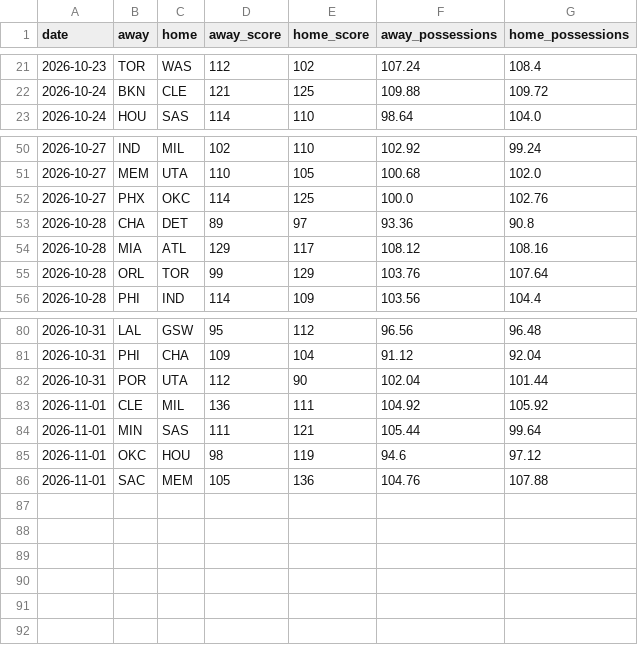
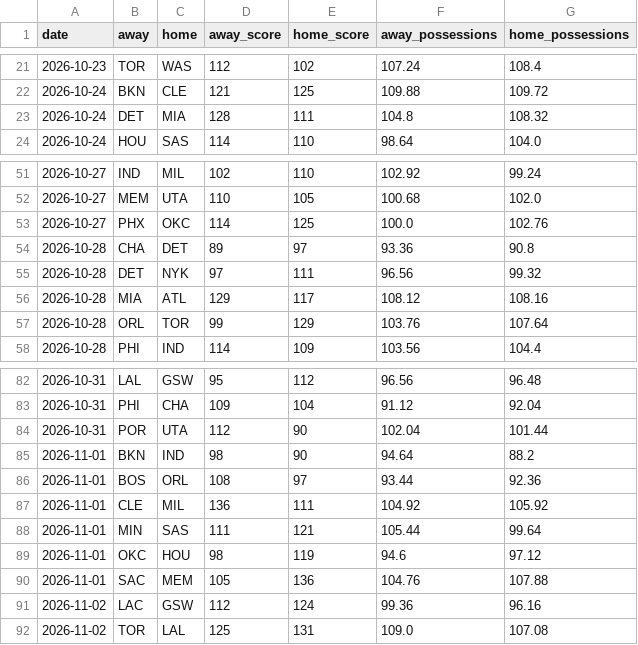
Before and after one commit to melvinjamesjackson-blip/sharp-handicapper-nba, a CSV file: data/nba_games_2026_27.csv, drawn as a sheet; only a part is shown, gaps mark what is left out; the diff names each change by its address in the sheet, - before the commit and + after, or states it on an @@ line.

```diff
--- a/data/nba_games_2026_27.csv
+++ b/data/nba_games_2026_27.csv
+row 23: 2026-10-24 | DET | MIA | 128 | 111 | 104.8 | 108.32
+row 55: 2026-10-28 | DET | NYK | 97 | 111 | 96.56 | 99.32
+row 85: 2026-11-01 | BKN | IND | 98 | 90 | 94.64 | 88.2
+row 86: 2026-11-01 | BOS | ORL | 108 | 97 | 93.44 | 92.36
+row 91: 2026-11-02 | LAC | GSW | 112 | 124 | 99.36 | 96.16
+row 92: 2026-11-02 | TOR | LAL | 125 | 131 | 109.0 | 107.08
```
Also changed, not shown: 1 other file.
